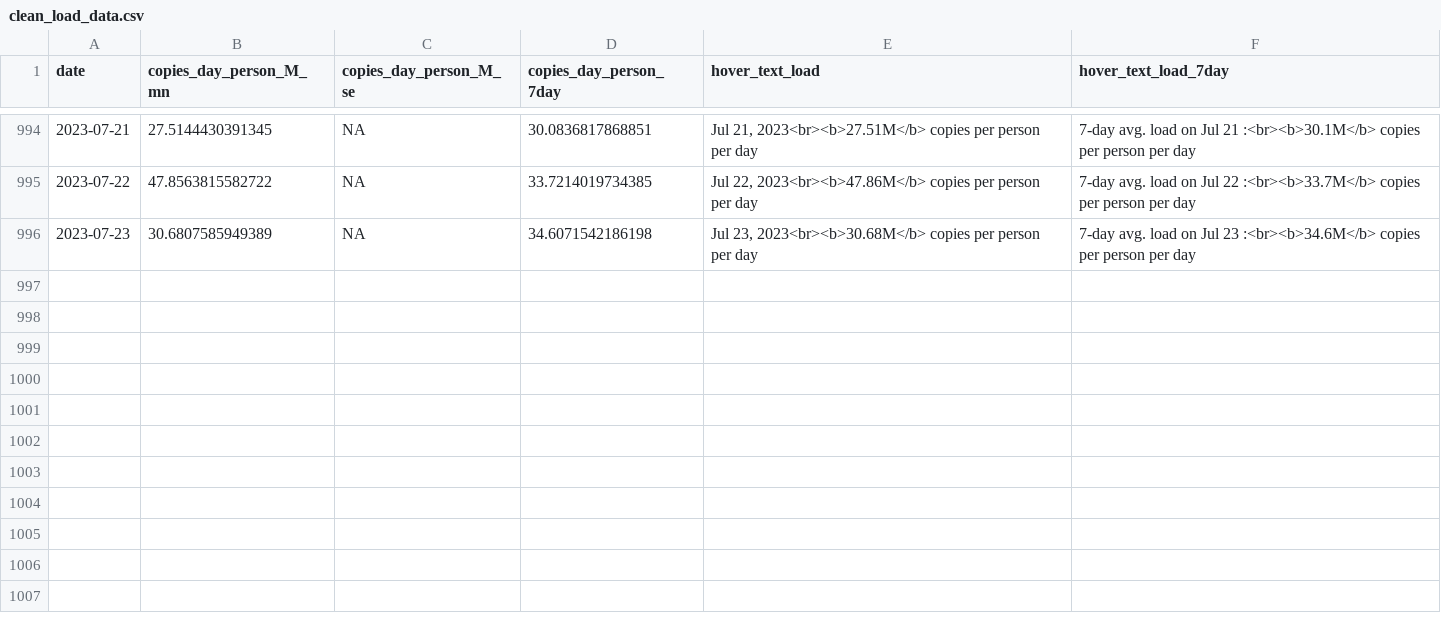
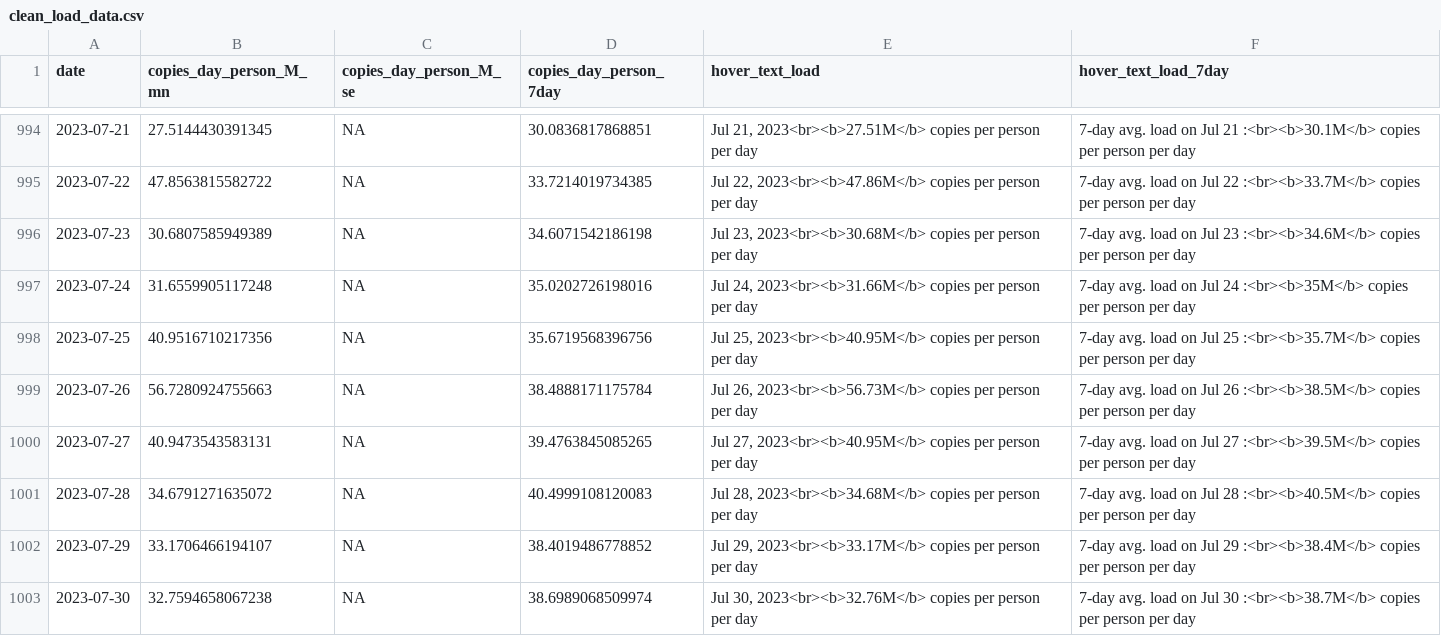
Before and after one commit to Metropolitan-Council/covid-poops, a CSV file: data/clean_load_data.csv, drawn as a sheet; only a part is shown, gaps mark what is left out; the diff names each change by its address in the sheet, - before the commit and + after, or states it on an @@ line.

```diff
--- a/data/clean_load_data.csv
+++ b/data/clean_load_data.csv
+row 997: 2023-07-24 | 31.6559905117248 | NA | 35.0202726198016 | Jul 24, 2023<br><b>31.66M</b> copies per person per day | 7-day avg. load on Jul 24 :<br><b>35M</b> copies per person per day
+row 998: 2023-07-25 | 40.9516710217356 | NA | 35.6719568396756 | Jul 25, 2023<br><b>40.95M</b> copies per person per day | 7-day avg. load on Jul 25 :<br><b>35.7M</b> copies per person per day
+row 999: 2023-07-26 | 56.7280924755663 | NA | 38.4888171175784 | Jul 26, 2023<br><b>56.73M</b> copies per person per day | 7-day avg. load on Jul 26 :<br><b>38.5M</b> copies per person per day
+row 1000: 2023-07-27 | 40.9473543583131 | NA | 39.4763845085265 | Jul 27, 2023<br><b>40.95M</b> copies per person per day | 7-day avg. load on Jul 27 :<br><b>39.5M</b> copies per person per day
+row 1001: 2023-07-28 | 34.6791271635072 | NA | 40.4999108120083 | Jul 28, 2023<br><b>34.68M</b> copies per person per day | 7-day avg. load on Jul 28 :<br><b>40.5M</b> copies per person per day
+row 1002: 2023-07-29 | 33.1706466194107 | NA | 38.4019486778852 | Jul 29, 2023<br><b>33.17M</b> copies per person per day | 7-day avg. load on Jul 29 :<br><b>38.4M</b> copies per person per day
+row 1003: 2023-07-30 | 32.7594658067238 | NA | 38.6989068509974 | Jul 30, 2023<br><b>32.76M</b> copies per person per day | 7-day avg. load on Jul 30 :<br><b>38.7M</b> copies per person per day
```
Also changed, not shown: data/copies_by_variant.csv, metc-wastewater-covid-monitor/data/clean_load_data.csv, 24 other files.
